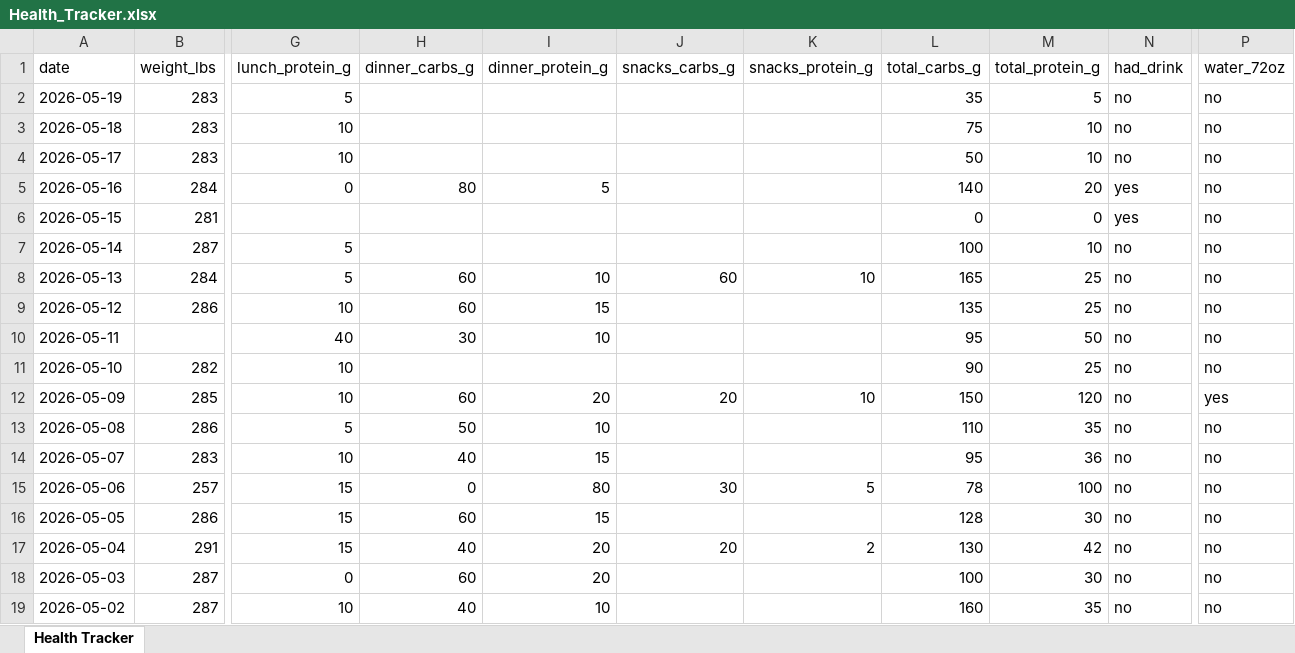
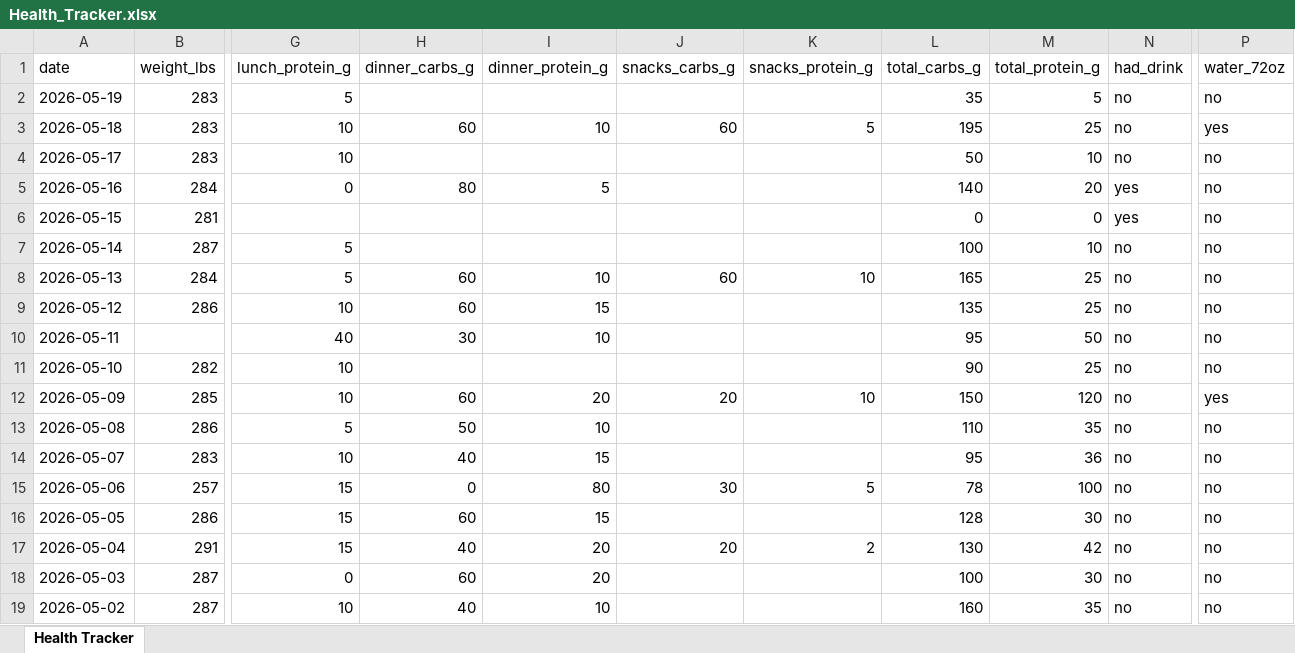
Before and after one commit to kolec94/Health_tracker, an Excel workbook: Health_Tracker.xlsx, sheet Health Tracker, drawn as a sheet; only a part is shown, gaps mark what is left out; values as stored, in another font and other column widths than the file's, no borders; the diff names each change by its address in the sheet, - before the commit and + after, or states it on an @@ line.

Commit message:
Health data 2026-05-19

```diff
--- a/Health_Tracker.xlsx (sheet Health Tracker)
+++ b/Health_Tracker.xlsx (sheet Health Tracker)
-H3 (dinner_carbs_g): (empty)
+H3 (dinner_carbs_g): 60
-I3 (dinner_protein_g): (empty)
+I3 (dinner_protein_g): 10
-J3 (snacks_carbs_g): (empty)
+J3 (snacks_carbs_g): 60
-K3 (snacks_protein_g): (empty)
+K3 (snacks_protein_g): 5
-L3 (total_carbs_g): 75
+L3 (total_carbs_g): 195
-M3 (total_protein_g): 10
+M3 (total_protein_g): 25
-P3 (water_72oz): no
+P3 (water_72oz): yes
```
